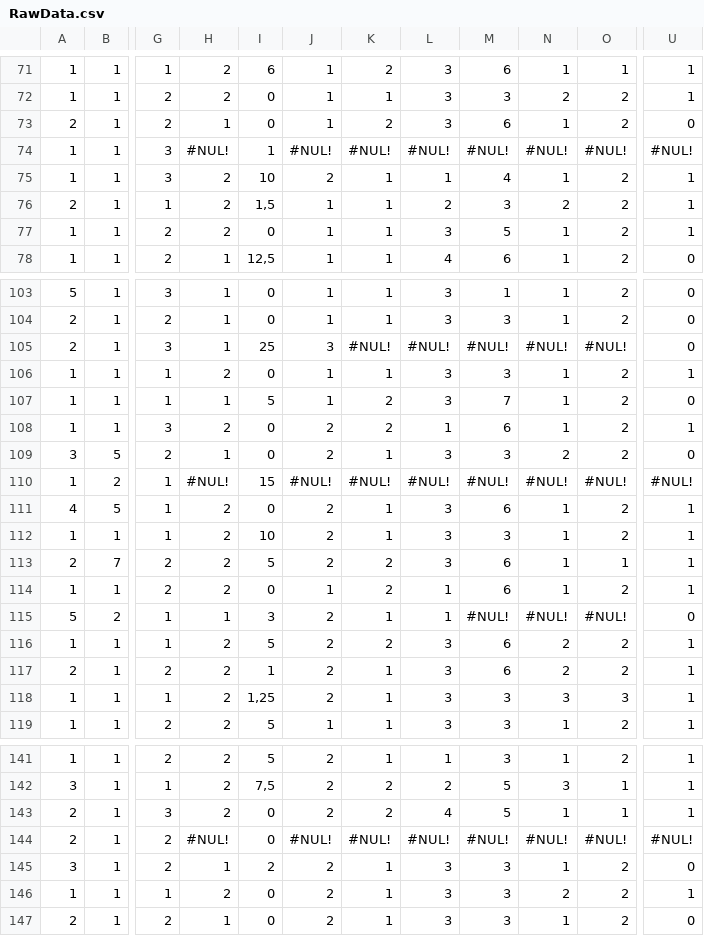
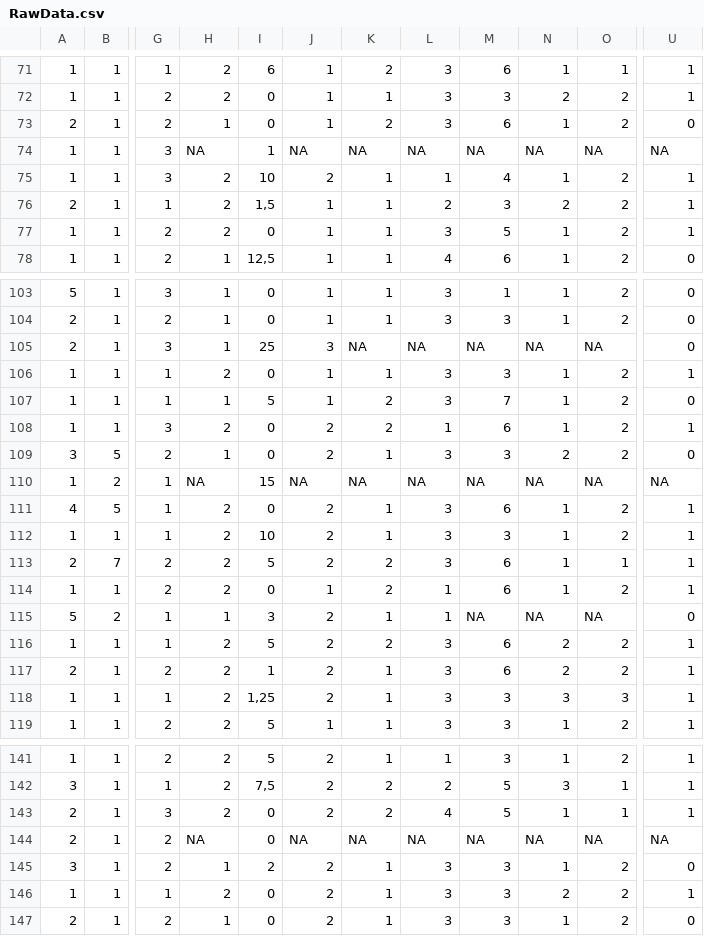
Before and after one commit to EmBro/Bachelor, a CSV file: RawData.csv, drawn as a sheet; only a part is shown, gaps mark what is left out; the diff covers the shown part only; the diff names each change by its address in the sheet, - before the commit and + after, or states it on an @@ line.

```diff
--- a/RawData.csv
+++ b/RawData.csv
-H74: #NUL!
+H74: NA
-J74: #NUL!
+J74: NA
-K74: #NUL!
+K74: NA
-L74: #NUL!
+L74: NA
-M74: #NUL!
+M74: NA
-N74: #NUL!
+N74: NA
-O74: #NUL!
+O74: NA
-U74: #NUL!
+U74: NA
-K105: #NUL!
+K105: NA
-L105: #NUL!
+L105: NA
-M105: #NUL!
+M105: NA
-N105: #NUL!
+N105: NA
-O105: #NUL!
+O105: NA
-H110: #NUL!
+H110: NA
-J110: #NUL!
+J110: NA
-K110: #NUL!
+K110: NA
-L110: #NUL!
+L110: NA
-M110: #NUL!
+M110: NA
-N110: #NUL!
+N110: NA
-O110: #NUL!
+O110: NA
-U110: #NUL!
+U110: NA
-M115: #NUL!
+M115: NA
-N115: #NUL!
+N115: NA
-O115: #NUL!
+O115: NA
-H144: #NUL!
+H144: NA
-J144: #NUL!
+J144: NA
-K144: #NUL!
+K144: NA
-L144: #NUL!
+L144: NA
-M144: #NUL!
+M144: NA
-N144: #NUL!
+N144: NA
-O144: #NUL!
+O144: NA
-U144: #NUL!
+U144: NA
```
Also changed, not shown: 26 edited cells elsewhere in this file.
